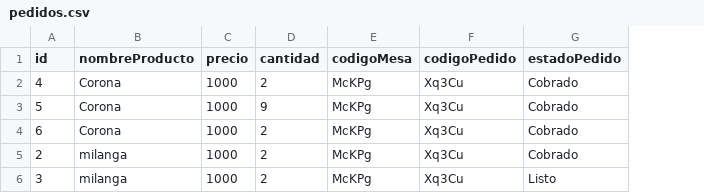
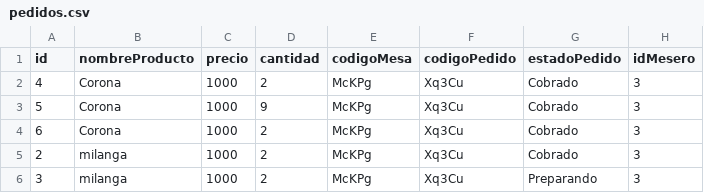
Before and after one commit to mbarrozo10/PHP-Comanda, a CSV file: app/csv/pedidos.csv, drawn as a sheet; the diff names each change by its address in the sheet, - before the commit and + after, or states it on an @@ line.

```diff
--- a/app/csv/pedidos.csv
+++ b/app/csv/pedidos.csv
+column H (idMesero), rows 2-6: all 3
-G6 (estadoPedido): Listo
+G6 (estadoPedido): Preparando
```
Also changed, not shown: 11 other files.
